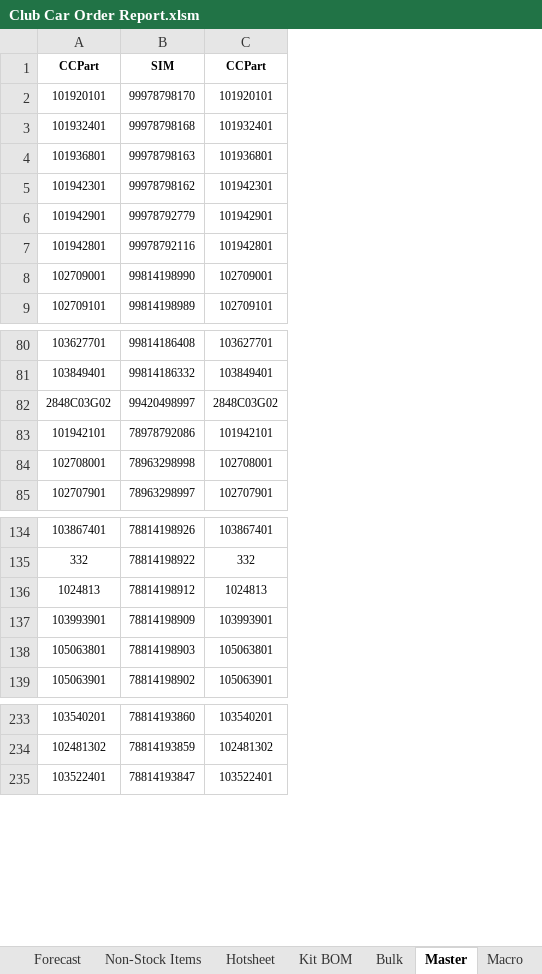
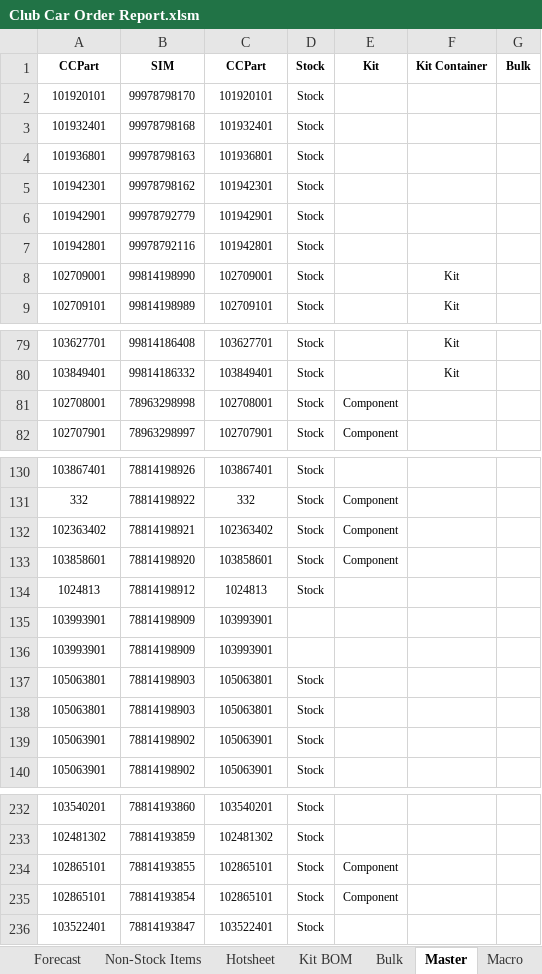
Before and after one commit to Wesco/ClubCar_Forecast, an Excel workbook: Club Car Order Report.xlsm, sheet Master, drawn as a sheet; only a part is shown, gaps mark what is left out; values as stored, in another font and other column widths than the file's, no borders; removed rows and columns are numbered as before the commit, all else as after; the diff covers the shown part only; the diff names each change by its address in the sheet, - before the commit and + after, or states it on an @@ line.

Commit message:
Revert "Updated Master"
This reverts commit dcea7e0fe9ebbc250668a4ab711af0ff6c459d5c.

```diff
--- a/Club Car Order Report.xlsm (sheet Master)
+++ b/Club Car Order Report.xlsm (sheet Master)
+column D (Stock), rows 2-9: all Stock; rows 79-82: all Stock; rows 130-131: Stock | Stock; row 134: Stock; row 137: Stock; row 140: Stock; rows 232-233: Stock | Stock; row 236: Stock
+column E (Kit), rows 81-82: Component | Component; row 131: Component
+column F (Kit Container), rows 8-9: Kit | Kit; rows 79-80: Kit | Kit
+column G (Bulk), empty
-row 82: 2848C03G02 | 99420498997 | 2848C03G02
-row 83: 101942101 | 78978792086 | 101942101
+row 132: 102363402 | 78814198921 | 102363402 | Stock | Component
+row 133: 103858601 | 78814198920 | 103858601 | Stock | Component
+row 136: 103993901 | 78814198909 | 103993901
+row 138: 105063801 | 78814198903 | 105063801 | Stock
+row 139: 105063901 | 78814198902 | 105063901 | Stock
+row 234: 102865101 | 78814193855 | 102865101 | Stock | Component
+row 235: 102865101 | 78814193854 | 102865101 | Stock | Component
```
Also changed, not shown: 11 added rows and 14 removed rows elsewhere in this sheet.
